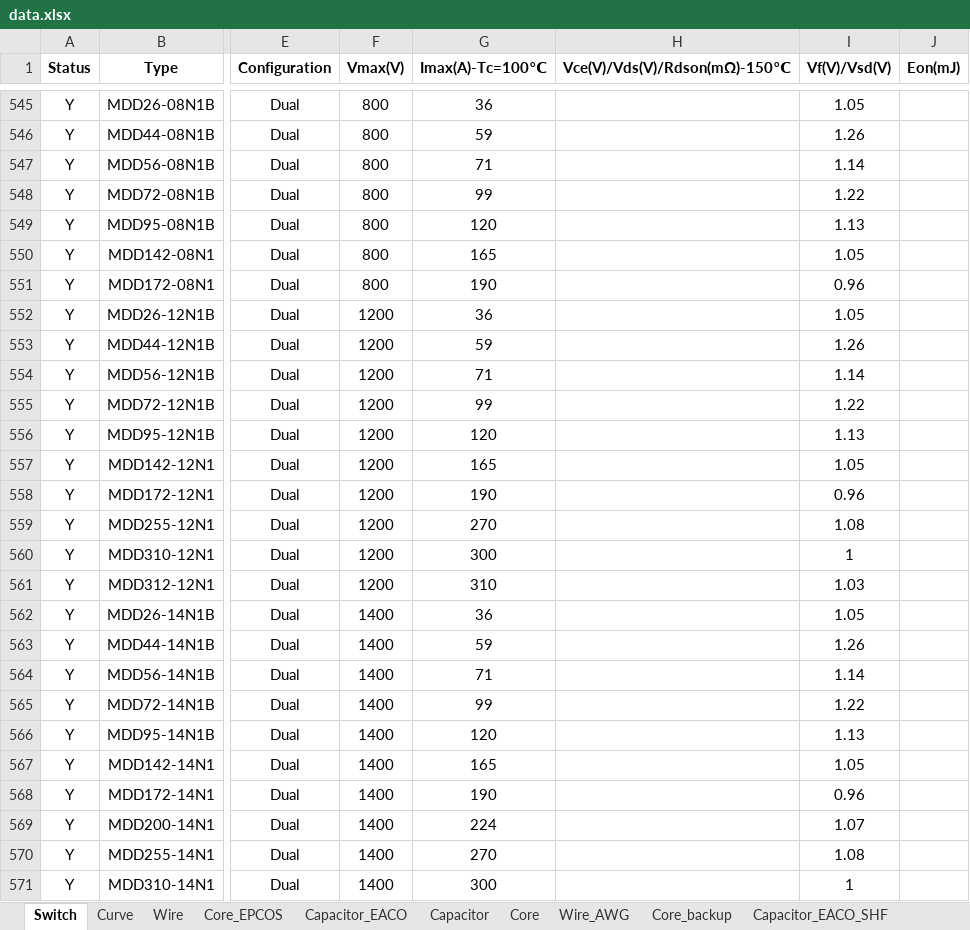
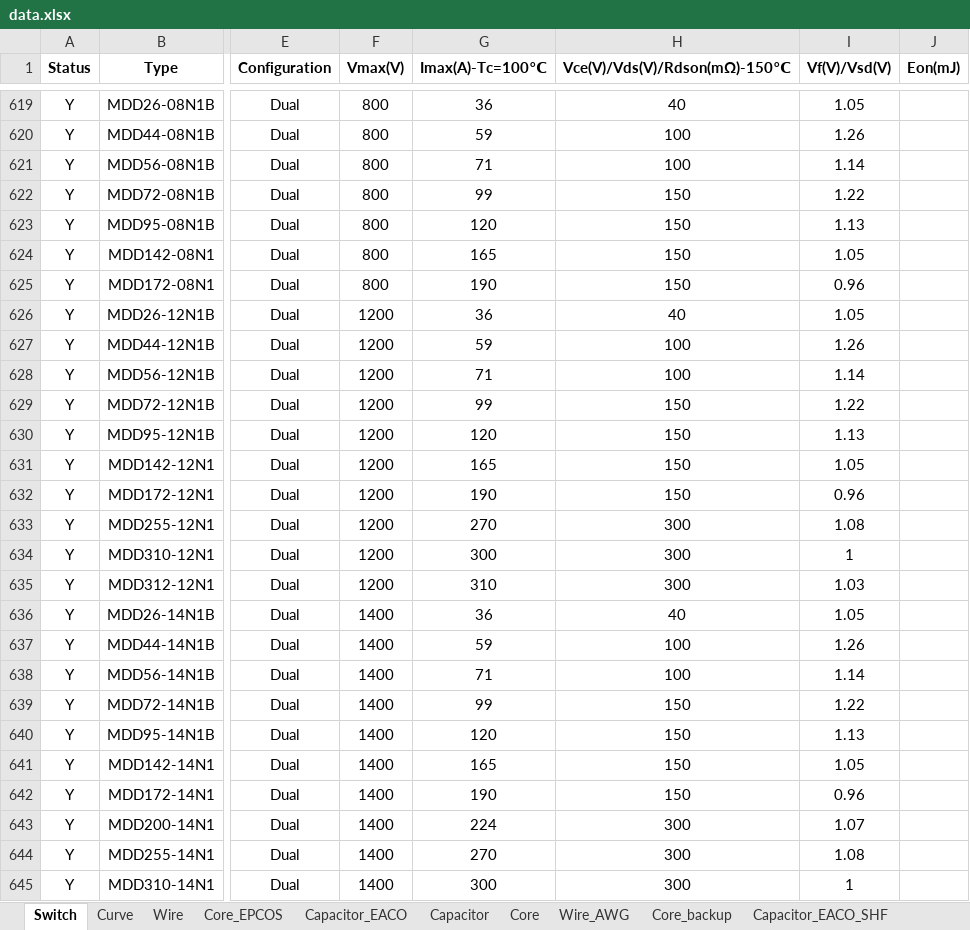
Before and after one commit to yufeijie/learngit, an Excel workbook: Resources/data.xlsx, sheet Switch, drawn as a sheet; only a part is shown, gaps mark what is left out; values as stored, in another font and other column widths than the file's, no borders; addresses are those after the commit; the diff covers the shown part only; the diff names each change by its address in the sheet, - before the commit and + after, or states it on an @@ line.

```diff
--- a/Resources/data.xlsx (sheet Switch)
+++ b/Resources/data.xlsx (sheet Switch)
-H619 (Vce(V)/Vds(V)/Rdson(mΩ)-150℃): (empty)
+H619 (Vce(V)/Vds(V)/Rdson(mΩ)-150℃): 40
-H620:H621 (Vce(V)/Vds(V)/Rdson(mΩ)-150℃): (empty)
+H620:H621 (Vce(V)/Vds(V)/Rdson(mΩ)-150℃): 100
-H622:H625 (Vce(V)/Vds(V)/Rdson(mΩ)-150℃): (empty)
+H622:H625 (Vce(V)/Vds(V)/Rdson(mΩ)-150℃): 150
-H626 (Vce(V)/Vds(V)/Rdson(mΩ)-150℃): (empty)
+H626 (Vce(V)/Vds(V)/Rdson(mΩ)-150℃): 40
-H627:H628 (Vce(V)/Vds(V)/Rdson(mΩ)-150℃): (empty)
+H627:H628 (Vce(V)/Vds(V)/Rdson(mΩ)-150℃): 100
-H629:H632 (Vce(V)/Vds(V)/Rdson(mΩ)-150℃): (empty)
+H629:H632 (Vce(V)/Vds(V)/Rdson(mΩ)-150℃): 150
-H633:H635 (Vce(V)/Vds(V)/Rdson(mΩ)-150℃): (empty)
+H633:H635 (Vce(V)/Vds(V)/Rdson(mΩ)-150℃): 300
-H636 (Vce(V)/Vds(V)/Rdson(mΩ)-150℃): (empty)
+H636 (Vce(V)/Vds(V)/Rdson(mΩ)-150℃): 40
-H637:H638 (Vce(V)/Vds(V)/Rdson(mΩ)-150℃): (empty)
+H637:H638 (Vce(V)/Vds(V)/Rdson(mΩ)-150℃): 100
-H639:H642 (Vce(V)/Vds(V)/Rdson(mΩ)-150℃): (empty)
+H639:H642 (Vce(V)/Vds(V)/Rdson(mΩ)-150℃): 150
-H643:H645 (Vce(V)/Vds(V)/Rdson(mΩ)-150℃): (empty)
+H643:H645 (Vce(V)/Vds(V)/Rdson(mΩ)-150℃): 300
```
Also changed, not shown: 50 added rows, 7 removed rows, 32 hidden or unhidden rows and 32 edited cells elsewhere in this sheet, formulas that keep their value, hidden cells, 17 other files.
